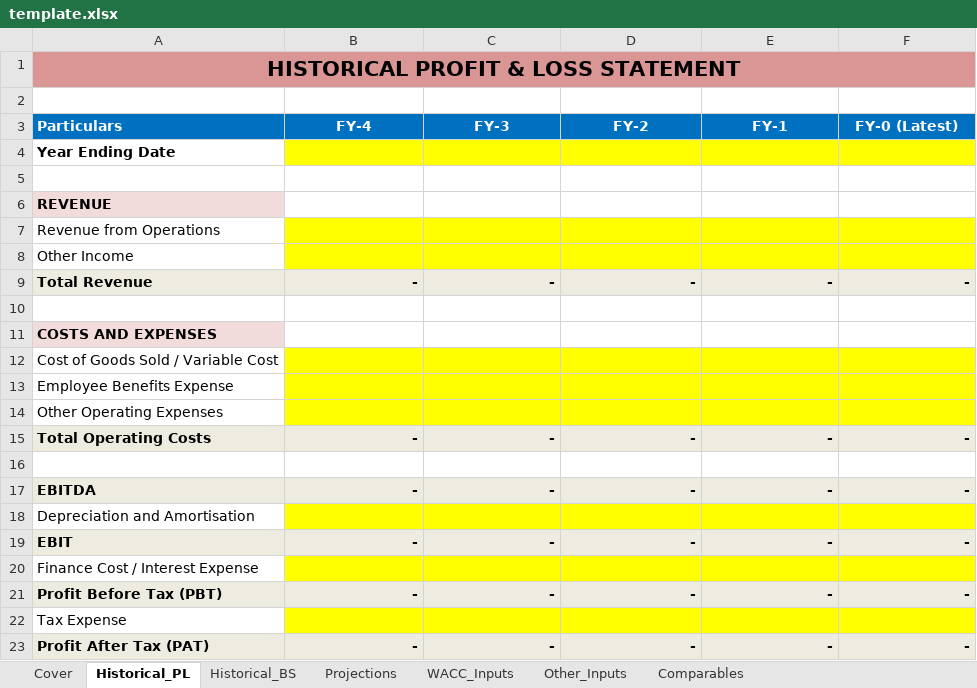
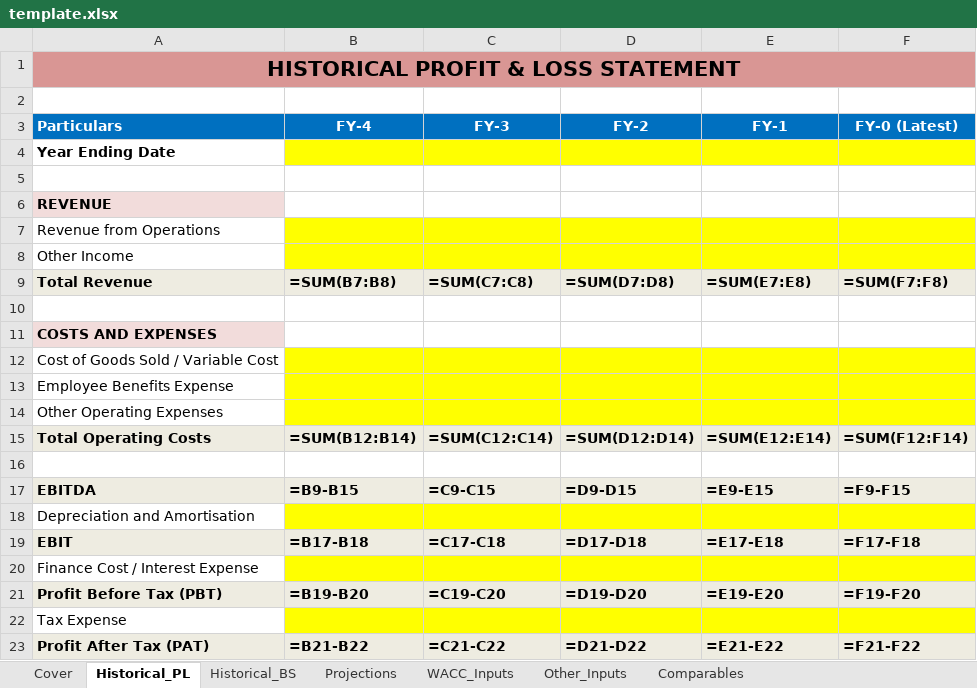
Before and after one commit to cahvanjaria/valuai, an Excel workbook: assets/template.xlsx, sheet Historical_PL, drawn as a sheet; values as stored, in another font and other column widths than the file's, no borders; formulas without a stored value are shown as written; the diff names each change by its address in the sheet, - before the commit and + after, or states it on an @@ line.

```diff
--- a/assets/template.xlsx (sheet Historical_PL)
+++ b/assets/template.xlsx (sheet Historical_PL)
-B1:F1 fill: #D99694
+B1:F1 fill: none
-B9 (FY-4): -
+B9 (FY-4): =SUM(B7:B8)
-C9 (FY-3): -
+C9 (FY-3): =SUM(C7:C8)
-D9 (FY-2): -
+D9 (FY-2): =SUM(D7:D8)
-E9 (FY-1): -
+E9 (FY-1): =SUM(E7:E8)
-F9 (FY-0 (Latest)): -
+F9 (FY-0 (Latest)): =SUM(F7:F8)
-B15 (FY-4): -
+B15 (FY-4): =SUM(B12:B14)
-C15 (FY-3): -
+C15 (FY-3): =SUM(C12:C14)
-D15 (FY-2): -
+D15 (FY-2): =SUM(D12:D14)
-E15 (FY-1): -
+E15 (FY-1): =SUM(E12:E14)
-F15 (FY-0 (Latest)): -
+F15 (FY-0 (Latest)): =SUM(F12:F14)
-B17 (FY-4): -
+B17 (FY-4): =B9-B15
-C17 (FY-3): -
+C17 (FY-3): =C9-C15
-D17 (FY-2): -
+D17 (FY-2): =D9-D15
-E17 (FY-1): -
+E17 (FY-1): =E9-E15
-F17 (FY-0 (Latest)): -
+F17 (FY-0 (Latest)): =F9-F15
-B19 (FY-4): -
+B19 (FY-4): =B17-B18
-C19 (FY-3): -
+C19 (FY-3): =C17-C18
-D19 (FY-2): -
+D19 (FY-2): =D17-D18
-E19 (FY-1): -
+E19 (FY-1): =E17-E18
-F19 (FY-0 (Latest)): -
+F19 (FY-0 (Latest)): =F17-F18
-B21 (FY-4): -
+B21 (FY-4): =B19-B20
-C21 (FY-3): -
+C21 (FY-3): =C19-C20
-D21 (FY-2): -
+D21 (FY-2): =D19-D20
-E21 (FY-1): -
+E21 (FY-1): =E19-E20
-F21 (FY-0 (Latest)): -
+F21 (FY-0 (Latest)): =F19-F20
-B23 (FY-4): -
+B23 (FY-4): =B21-B22
-C23 (FY-3): -
+C23 (FY-3): =C21-C22
-D23 (FY-2): -
+D23 (FY-2): =D21-D22
-E23 (FY-1): -
+E23 (FY-1): =E21-E22
-F23 (FY-0 (Latest)): -
+F23 (FY-0 (Latest)): =F21-F22
```
Also changed, not shown: sheet Projections, sheet Historical_BS, sheet Other_Inputs, sheet Comparables, sheet WACC_Inputs, sheet Cover.
